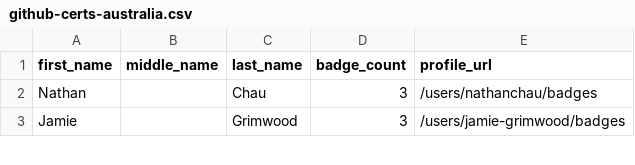
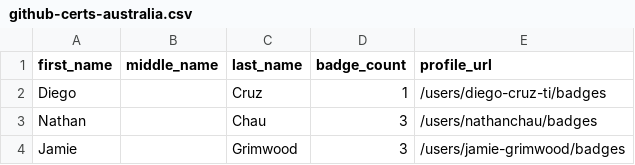
Before and after one commit to Joas707/github-certification-ranking-fork, a CSV file: datasource/github-certs-australia.csv, drawn as a sheet; only a part is shown; the diff names each change by its address in the sheet, - before the commit and + after, or states it on an @@ line.

```diff
--- a/datasource/github-certs-australia.csv
+++ b/datasource/github-certs-australia.csv
+row 2: Diego |  | Cruz | 1 | /users/diego-cruz-ti/badges
```
Also changed, not shown: datasource/github-certs-brazil.csv, datasource/github-certs-canada.csv, 18 other files.
